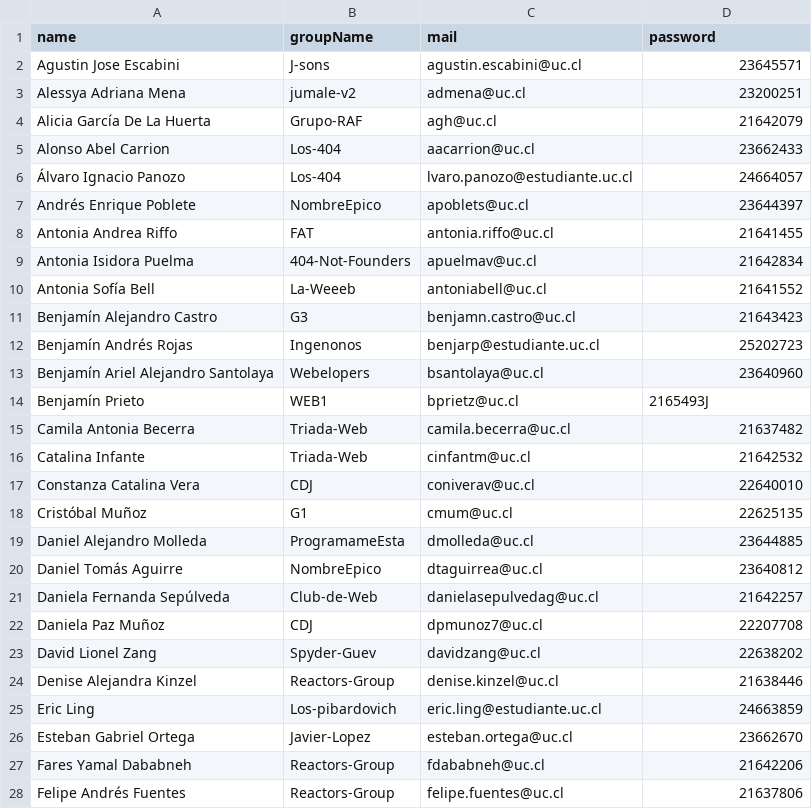
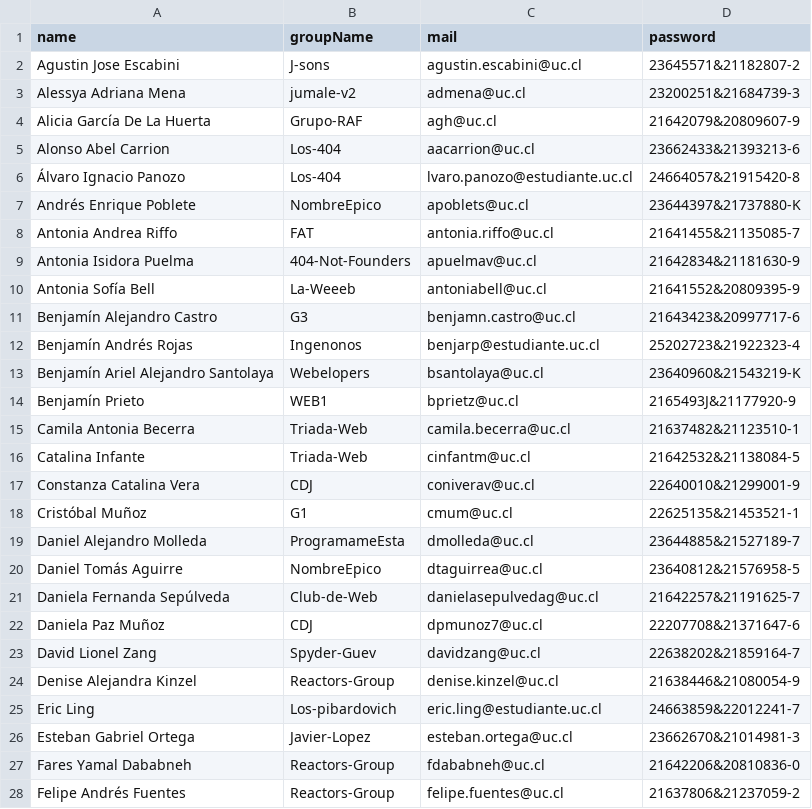
Before and after one commit to AndrewVenegas/BestWebAwards-Backend, a CSV file: alumnos.csv, drawn as a sheet; only a part is shown; the diff covers the shown part only.

Commit message:
cambio contraseña alumnos

```diff
--- a/alumnos.csv
+++ b/alumnos.csv
@@ -1,28 +1,28 @@
 name,groupName,mail,password
-Agustin Jose Escabini,J-sons,agustin.escabini@uc.cl,23645571
-Alessya Adriana Mena,jumale-v2,admena@uc.cl,23200251
-Alicia García De La Huerta,Grupo-RAF,agh@uc.cl,21642079
-Alonso Abel Carrion,Los-404,aacarrion@uc.cl,23662433
-Álvaro Ignacio Panozo,Los-404,lvaro.panozo@estudiante.uc.cl,24664057
-Andrés Enrique Poblete,NombreEpico,apoblets@uc.cl,23644397
-Antonia Andrea Riffo,FAT,antonia.riffo@uc.cl,21641455
-Antonia Isidora Puelma,404-Not-Founders,apuelmav@uc.cl,21642834
-Antonia Sofía Bell,La-Weeeb,antoniabell@uc.cl,21641552
-Benjamín Alejandro Castro,G3,benjamn.castro@uc.cl,21643423
-Benjamín Andrés Rojas,Ingenonos,benjarp@estudiante.uc.cl,25202723
-Benjamín Ariel Alejandro Santolaya,Webelopers,bsantolaya@uc.cl,23640960
-Benjamín Prieto,WEB1,bprietz@uc.cl,2165493J
-Camila Antonia Becerra,Triada-Web,camila.becerra@uc.cl,21637482
-Catalina Infante,Triada-Web,cinfantm@uc.cl,21642532
-Constanza Catalina Vera,CDJ,coniverav@uc.cl,22640010
-Cristóbal Muñoz,G1,cmum@uc.cl,22625135
-Daniel Alejandro Molleda,ProgramameEsta,dmolleda@uc.cl,23644885
-Daniel Tomás Aguirre,NombreEpico,dtaguirrea@uc.cl,23640812
-Daniela Fernanda Sepúlveda,Club-de-Web,danielasepulvedag@uc.cl,21642257
-Daniela Paz Muñoz,CDJ,dpmunoz7@uc.cl,22207708
-David Lionel Zang,Spyder-Guev,davidzang@uc.cl,22638202
-Denise Alejandra Kinzel,Reactors-Group,denise.kinzel@uc.cl,21638446
-Eric Ling,Los-pibardovich,eric.ling@estudiante.uc.cl,24663859
-Esteban Gabriel Ortega,Javier-Lopez,esteban.ortega@uc.cl,23662670
-Fares Yamal Dababneh,Reactors-Group,fdababneh@uc.cl,21642206
-Felipe Andrés Fuentes,Reactors-Group,felipe.fuentes@uc.cl,21637806
+Agustin Jose Escabini,J-sons,agustin.escabini@uc.cl,23645571&21182807-2
+Alessya Adriana Mena,jumale-v2,admena@uc.cl,23200251&21684739-3
+Alicia García De La Huerta,Grupo-RAF,agh@uc.cl,21642079&20809607-9
+Alonso Abel Carrion,Los-404,aacarrion@uc.cl,23662433&21393213-6
+Álvaro Ignacio Panozo,Los-404,lvaro.panozo@estudiante.uc.cl,24664057&21915420-8
+Andrés Enrique Poblete,NombreEpico,apoblets@uc.cl,23644397&21737880-K
+Antonia Andrea Riffo,FAT,antonia.riffo@uc.cl,21641455&21135085-7
+Antonia Isidora Puelma,404-Not-Founders,apuelmav@uc.cl,21642834&21181630-9
+Antonia Sofía Bell,La-Weeeb,antoniabell@uc.cl,21641552&20809395-9
+Benjamín Alejandro Castro,G3,benjamn.castro@uc.cl,21643423&20997717-6
+Benjamín Andrés Rojas,Ingenonos,benjarp@estudiante.uc.cl,25202723&21922323-4
+Benjamín Ariel Alejandro Santolaya,Webelopers,bsantolaya@uc.cl,23640960&21543219-K
+Benjamín Prieto,WEB1,bprietz@uc.cl,2165493J&21177920-9
+Camila Antonia Becerra,Triada-Web,camila.becerra@uc.cl,21637482&21123510-1
+Catalina Infante,Triada-Web,cinfantm@uc.cl,21642532&21138084-5
+Constanza Catalina Vera,CDJ,coniverav@uc.cl,22640010&21299001-9
+Cristóbal Muñoz,G1,cmum@uc.cl,22625135&21453521-1
+Daniel Alejandro Molleda,ProgramameEsta,dmolleda@uc.cl,23644885&21527189-7
+Daniel Tomás Aguirre,NombreEpico,dtaguirrea@uc.cl,23640812&21576958-5
+Daniela Fernanda Sepúlveda,Club-de-Web,danielasepulvedag@uc.cl,21642257&21191625-7
+Daniela Paz Muñoz,CDJ,dpmunoz7@uc.cl,22207708&21371647-6
+David Lionel Zang,Spyder-Guev,davidzang@uc.cl,22638202&21859164-7
+Denise Alejandra Kinzel,Reactors-Group,denise.kinzel@uc.cl,21638446&21080054-9
+Eric Ling,Los-pibardovich,eric.ling@estudiante.uc.cl,24663859&22012241-7
+Esteban Gabriel Ortega,Javier-Lopez,esteban.ortega@uc.cl,23662670&21014981-3
+Fares Yamal Dababneh,Reactors-Group,fdababneh@uc.cl,21642206&20810836-0
+Felipe Andrés Fuentes,Reactors-Group,felipe.fuentes@uc.cl,21637806&21237059-2
```
Also changed, not shown: 83 edited cells elsewhere in this file, 2 other files.
